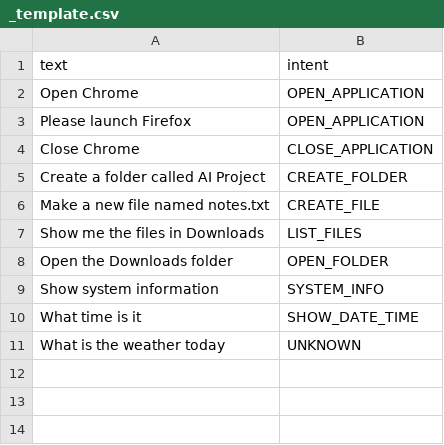
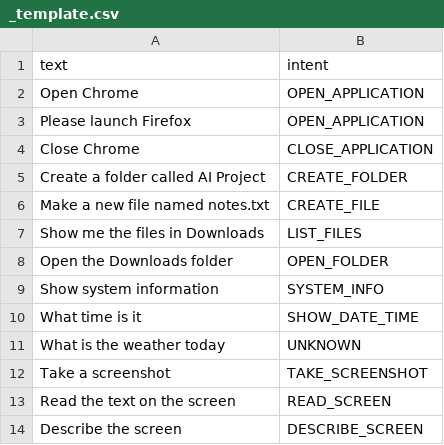
Before and after one commit to mohand-moustafa/AI-Sound-OS, a CSV file: data/raw/_template.csv, drawn as a sheet.

```diff
--- a/data/raw/_template.csv
+++ b/data/raw/_template.csv
@@ -11 +11,4 @@ What time is it,SHOW_DATE_TIME
 What is the weather today,UNKNOWN
+Take a screenshot,TAKE_SCREENSHOT
+Read the text on the screen,READ_SCREEN
+Describe the screen,DESCRIBE_SCREEN
```
Also changed, not shown: data/processed/test.csv, data/processed/train.csv, 29 other files.
